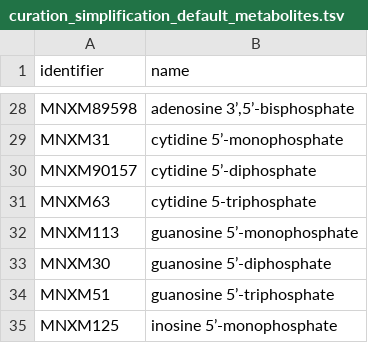
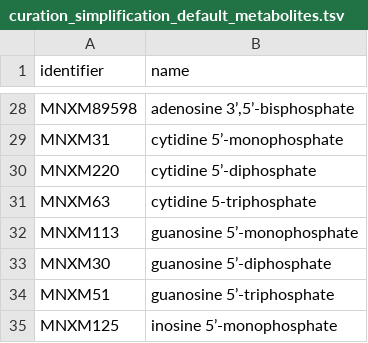
Before and after one commit to tcameronwaller/dymetabonet, a TSV file: application/data/curation_simplification_default_metabolites.tsv, drawn as a sheet; only a part is shown, gaps mark what is left out.

Commit message:
began including novel identifiers for HMDB for metabolites

```diff
--- a/application/data/curation_simplification_default_metabolites.tsv
+++ b/application/data/curation_simplification_default_metabolites.tsv
@@ -29,3 +29,3 @@ MNXM89598	adenosine 3’,5’-bisphosphate
 MNXM31	cytidine 5’-monophosphate
-MNXM90157	cytidine 5’-diphosphate
+MNXM220	cytidine 5’-diphosphate
 MNXM63	cytidine 5-triphosphate
```
Also changed, not shown: 2 other files.
